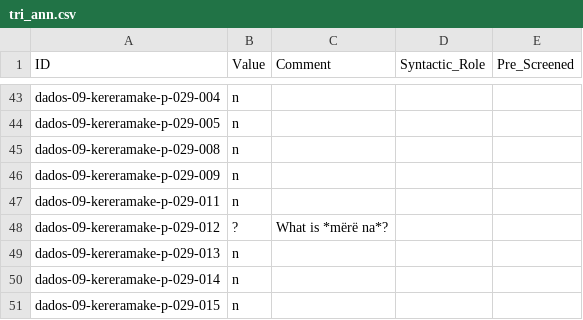
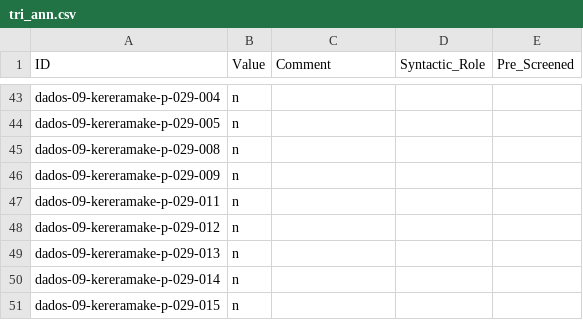
Before and after one commit to fmatter/cariban_nps, a CSV file: data/tri_ann.csv, drawn as a sheet; only a part is shown, gaps mark what is left out.

```diff
--- a/data/tri_ann.csv
+++ b/data/tri_ann.csv
@@ -47,3 +47,3 @@ dados-09-kereramake-p-029-009,n,,,
 dados-09-kereramake-p-029-011,n,,,
-dados-09-kereramake-p-029-012,?,What is *mërë na*?,,
+dados-09-kereramake-p-029-012,n,,,
 dados-09-kereramake-p-029-013,n,,,
```
Also changed, not shown: data/cldf/examples.csv, 3 other files.
